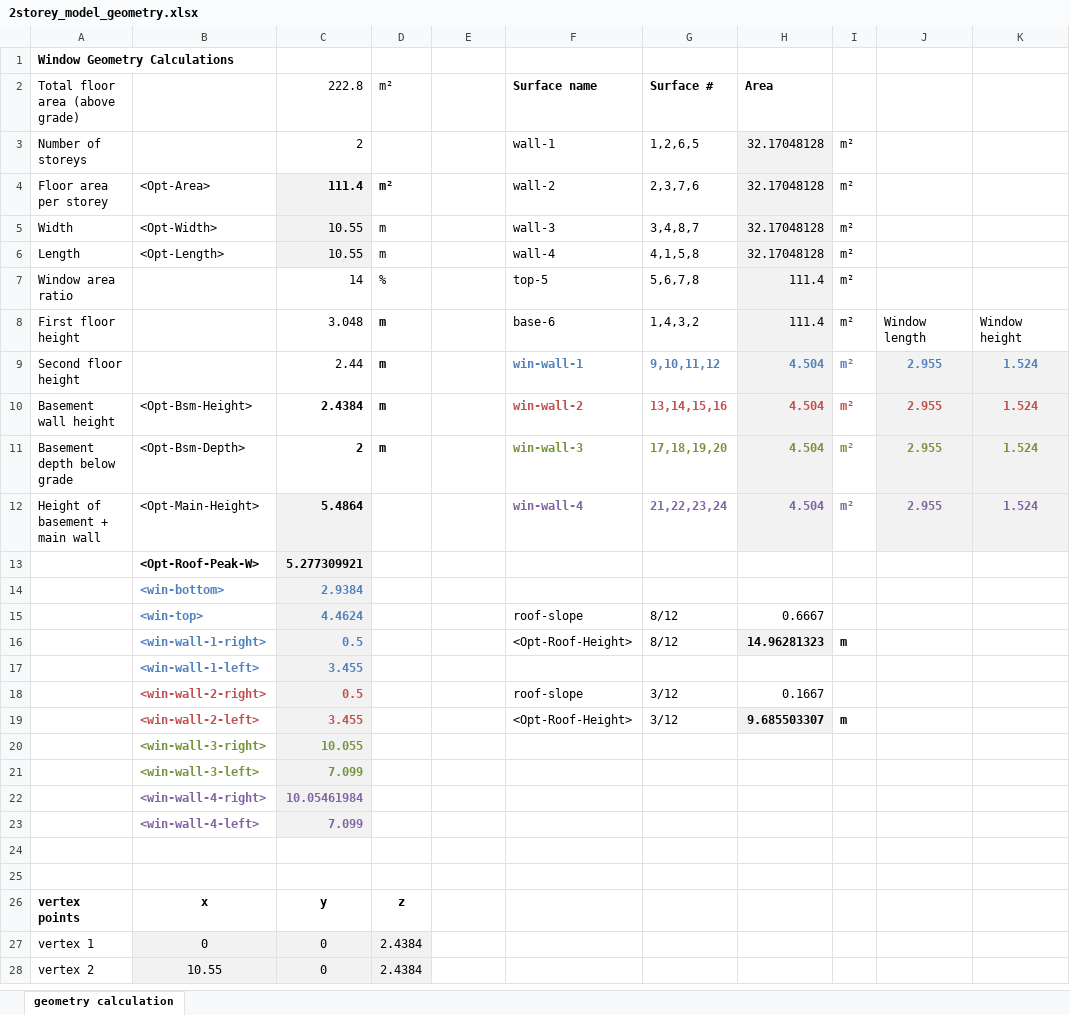
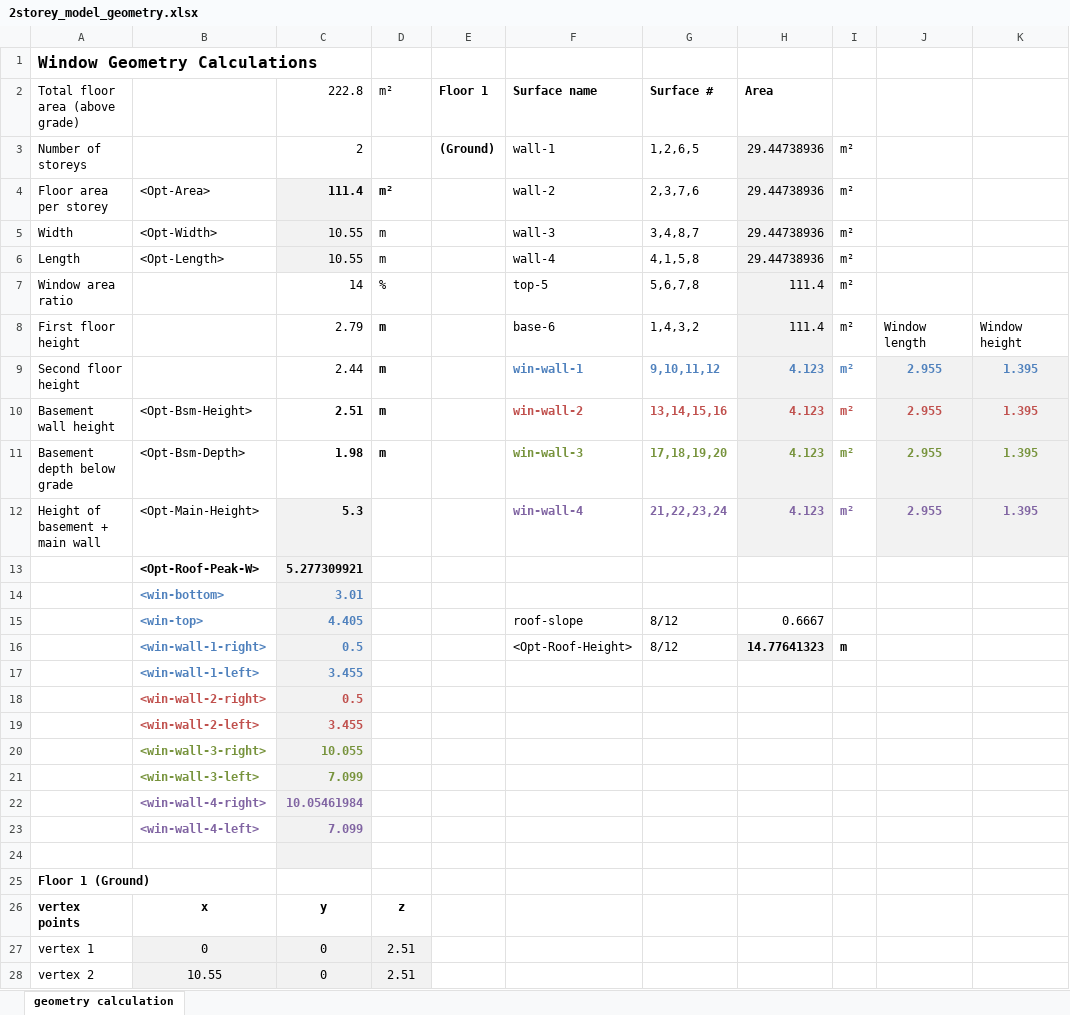
Before and after one commit to NRCan-IETS-CE-O-HBC/HousingModels, an Excel workbook: OptFramework/GenericHome-2storey/2storey_model_geometry.xlsx, sheet geometry calculation, drawn as a sheet; only a part is shown; values as stored, in another font and other column widths than the file's, no borders; removed rows and columns are numbered as before the commit, all else as after; the diff covers the shown part only; the diff names each change by its address in the sheet, - before the commit and + after, or states it on an @@ line.

Commit message:
Added missing cell names

```diff
--- a/OptFramework/GenericHome-2storey/2storey_model_geometry.xlsx (sheet geometry calculation)
+++ b/OptFramework/GenericHome-2storey/2storey_model_geometry.xlsx (sheet geometry calculation)
@@ A1 text size: larger @@
-E2: (empty)
+E2: Floor 1
-E3: (empty)
+E3: (Ground)
-H3:H6: 32.17048128
+H3:H6: 29.44738936
-C8: 3.048
+C8: 2.79
-H9:H12: 4.504
+H9:H12: 4.123
-K9:K12: 1.524
+K9:K12: 1.395
-C10: 2.4384
+C10: 2.51
-C11: 2
+C11: 1.98
-C12: 5.4864
+C12: 5.3
-C14: 2.9384
+C14: 3.01
-C15: 4.4624
+C15: 4.405
-H16: 14.96281323
+H16: 14.77641323
-row 18:  | <win-wall-2-right> | 0.5 |  |  | roof-slope | 3/12 | 0.1667
-row 19:  | <win-wall-2-left> | 3.455 |  |  | <Opt-Roof-Height> | 3/12 | 9.685503307 | m
+row 18:  | <win-wall-2-right> | 0.5
+row 19:  | <win-wall-2-left> | 3.455
-C24 fill: none
+C24 fill: #F2F2F2
-A25: (empty)
+A25: Floor 1 (Ground)
-D27:D28: 2.4384
+D27:D28: 2.51
```
Also changed, not shown: 22 edited cells elsewhere in this sheet, formulas that keep their value.
